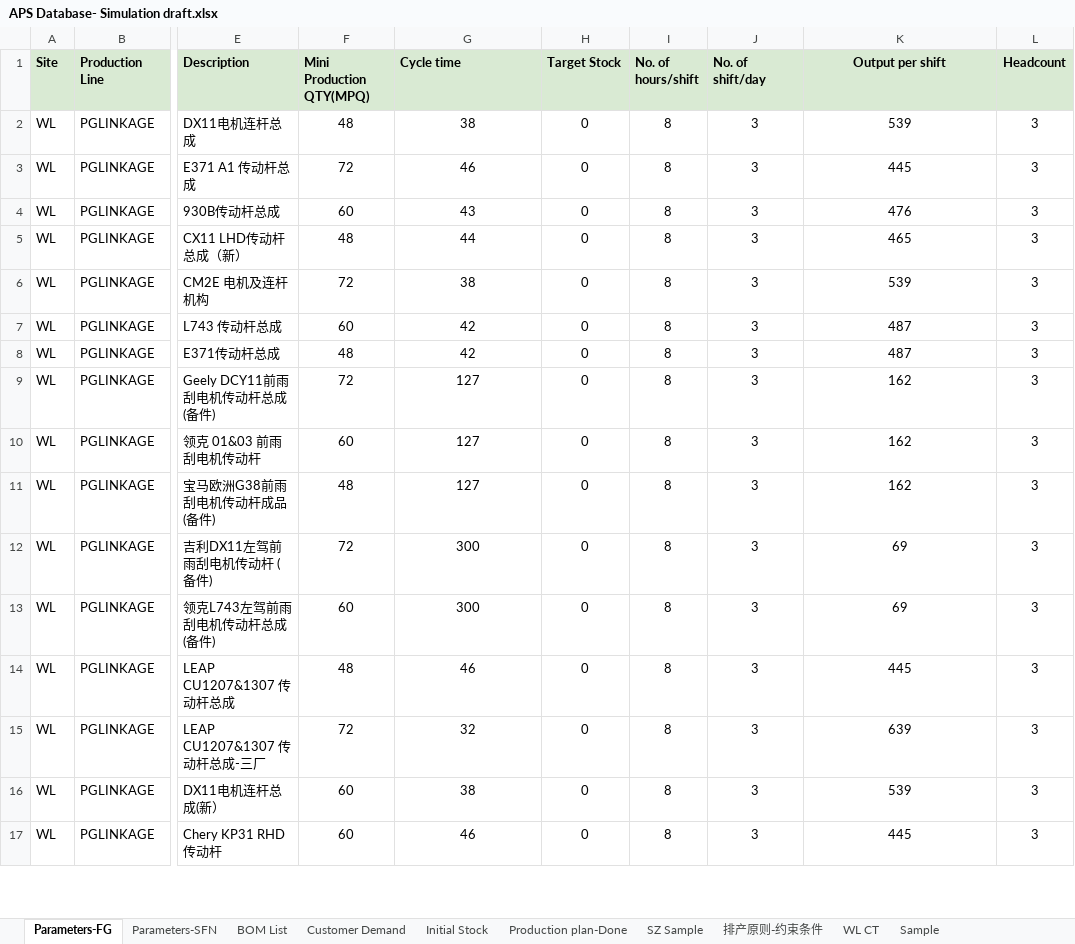
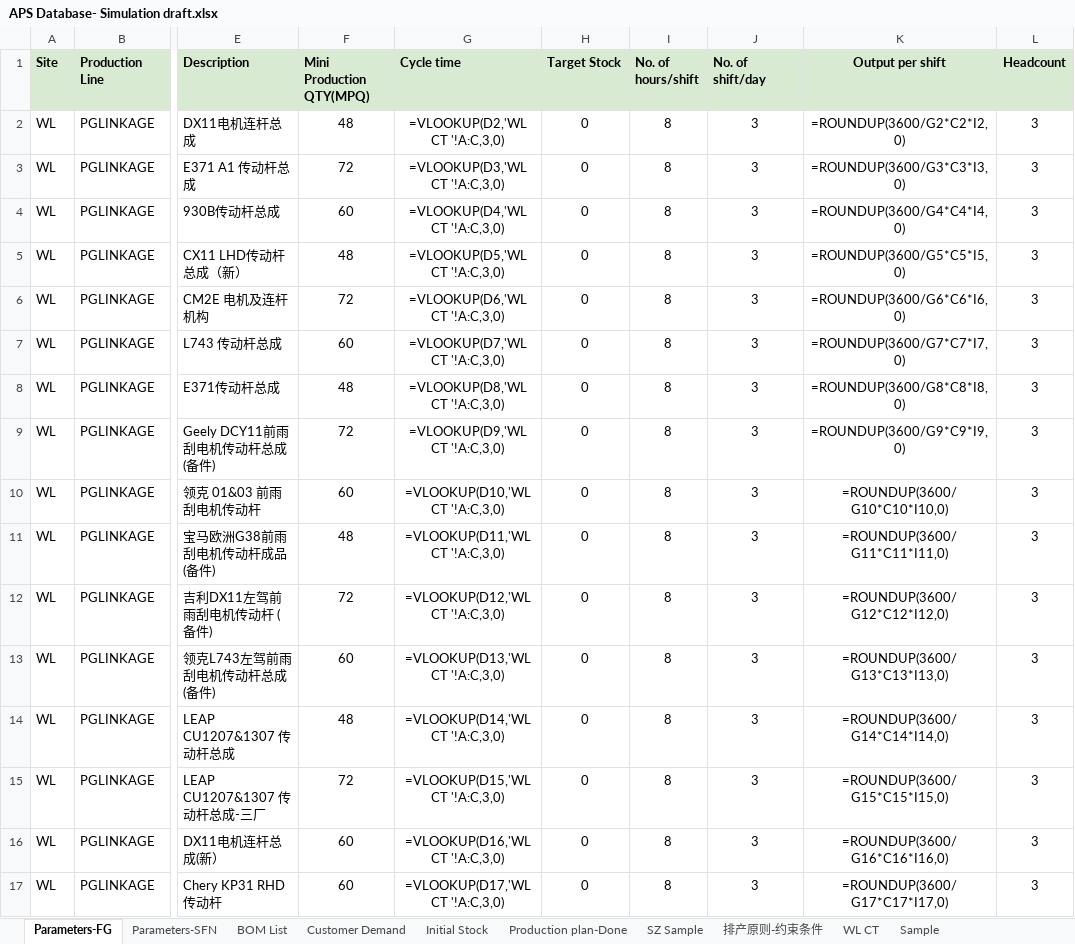
Before and after one commit to lingj631-sys/APS_MVP, an Excel workbook: APS Database- Simulation draft.xlsx, sheet Parameters-FG, drawn as a sheet; only a part is shown, gaps mark what is left out; values as stored, in another font and other column widths than the file's, no borders; formulas without a stored value are shown as written; the diff covers the shown part only; the diff names each change by its address in the sheet, - before the commit and + after, or states it on an @@ line.

```diff
--- a/APS Database- Simulation draft.xlsx (sheet Parameters-FG)
+++ b/APS Database- Simulation draft.xlsx (sheet Parameters-FG)
-G2 (Cycle time): 38
+G2 (Cycle time): =VLOOKUP(D2,'WL CT '!A:C,3,0)
-K2 (Output per shift): 539
+K2 (Output per shift): =ROUNDUP(3600/G2*C2*I2,0)
-G3 (Cycle time): 46
+G3 (Cycle time): =VLOOKUP(D3,'WL CT '!A:C,3,0)
-K3 (Output per shift): 445
+K3 (Output per shift): =ROUNDUP(3600/G3*C3*I3,0)
-G4 (Cycle time): 43
+G4 (Cycle time): =VLOOKUP(D4,'WL CT '!A:C,3,0)
-K4 (Output per shift): 476
+K4 (Output per shift): =ROUNDUP(3600/G4*C4*I4,0)
-G5 (Cycle time): 44
+G5 (Cycle time): =VLOOKUP(D5,'WL CT '!A:C,3,0)
-K5 (Output per shift): 465
+K5 (Output per shift): =ROUNDUP(3600/G5*C5*I5,0)
-G6 (Cycle time): 38
+G6 (Cycle time): =VLOOKUP(D6,'WL CT '!A:C,3,0)
-K6 (Output per shift): 539
+K6 (Output per shift): =ROUNDUP(3600/G6*C6*I6,0)
-G7 (Cycle time): 42
+G7 (Cycle time): =VLOOKUP(D7,'WL CT '!A:C,3,0)
-K7 (Output per shift): 487
+K7 (Output per shift): =ROUNDUP(3600/G7*C7*I7,0)
-G8 (Cycle time): 42
+G8 (Cycle time): =VLOOKUP(D8,'WL CT '!A:C,3,0)
-K8 (Output per shift): 487
+K8 (Output per shift): =ROUNDUP(3600/G8*C8*I8,0)
-G9 (Cycle time): 127
+G9 (Cycle time): =VLOOKUP(D9,'WL CT '!A:C,3,0)
-K9 (Output per shift): 162
+K9 (Output per shift): =ROUNDUP(3600/G9*C9*I9,0)
-G10 (Cycle time): 127
+G10 (Cycle time): =VLOOKUP(D10,'WL CT '!A:C,3,0)
-K10 (Output per shift): 162
+K10 (Output per shift): =ROUNDUP(3600/G10*C10*I10,0)
-G11 (Cycle time): 127
+G11 (Cycle time): =VLOOKUP(D11,'WL CT '!A:C,3,0)
-K11 (Output per shift): 162
+K11 (Output per shift): =ROUNDUP(3600/G11*C11*I11,0)
-G12 (Cycle time): 300
+G12 (Cycle time): =VLOOKUP(D12,'WL CT '!A:C,3,0)
-K12 (Output per shift): 69
+K12 (Output per shift): =ROUNDUP(3600/G12*C12*I12,0)
-G13 (Cycle time): 300
+G13 (Cycle time): =VLOOKUP(D13,'WL CT '!A:C,3,0)
-K13 (Output per shift): 69
+K13 (Output per shift): =ROUNDUP(3600/G13*C13*I13,0)
-G14 (Cycle time): 46
+G14 (Cycle time): =VLOOKUP(D14,'WL CT '!A:C,3,0)
-K14 (Output per shift): 445
+K14 (Output per shift): =ROUNDUP(3600/G14*C14*I14,0)
-G15 (Cycle time): 32
+G15 (Cycle time): =VLOOKUP(D15,'WL CT '!A:C,3,0)
-K15 (Output per shift): 639
+K15 (Output per shift): =ROUNDUP(3600/G15*C15*I15,0)
-G16 (Cycle time): 38
+G16 (Cycle time): =VLOOKUP(D16,'WL CT '!A:C,3,0)
-K16 (Output per shift): 539
+K16 (Output per shift): =ROUNDUP(3600/G16*C16*I16,0)
-G17 (Cycle time): 46
+G17 (Cycle time): =VLOOKUP(D17,'WL CT '!A:C,3,0)
-K17 (Output per shift): 445
+K17 (Output per shift): =ROUNDUP(3600/G17*C17*I17,0)
```
Also changed, not shown: 13 edited cells elsewhere in this sheet, sheet Production plan-Done, sheet Parameters-SFN, 8 other files.
